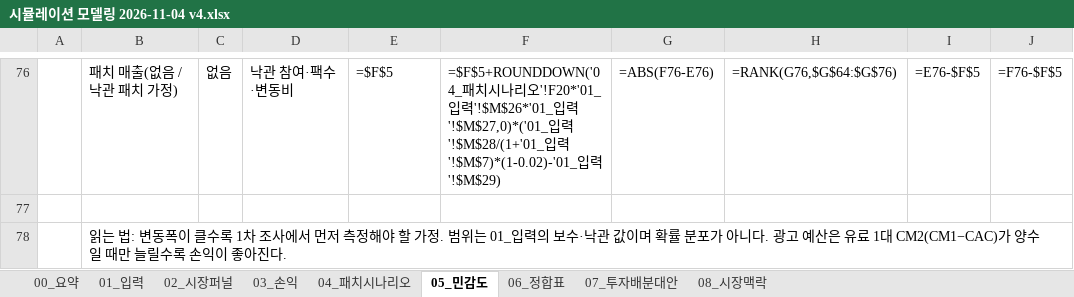
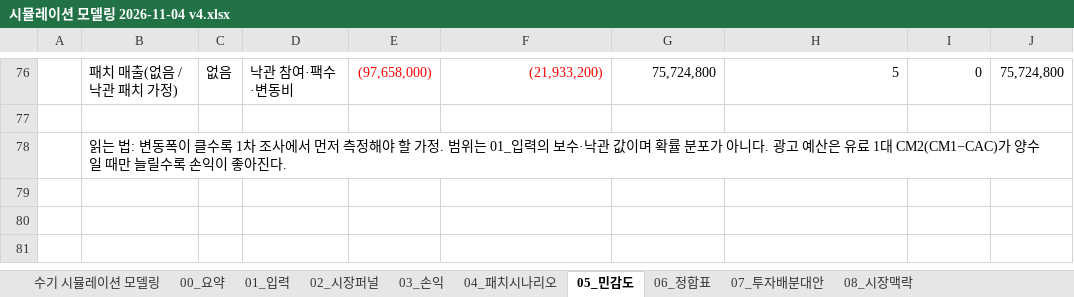
Before and after one commit to stwpst10-collab/teoo, an Excel workbook: 80-산출물/시뮬레이션모델링/시뮬레이션 모델링 2026-11-04 v4.xlsx, sheet 05_민감도, drawn as a sheet; only a part is shown, gaps mark what is left out; values as stored, in another font and other column widths than the file's, no borders; formulas without a stored value are shown as written; the diff covers the shown part only; the diff names each change by its address in the sheet, - before the commit and + after, or states it on an @@ line.

```diff
--- a/80-산출물/시뮬레이션모델링/시뮬레이션 모델링 2026-11-04 v4.xlsx (sheet 05_민감도)
+++ b/80-산출물/시뮬레이션모델링/시뮬레이션 모델링 2026-11-04 v4.xlsx (sheet 05_민감도)
+sheet tab: 수기 시뮬레이션 모델링
-E76: =$F$5
+E76: (97,658,000)
-E76:F76 text colour: black
+E76:F76 text colour: #FF0000
-F76: =$F$5+ROUNDDOWN('04_패치시나리오'!F20*'01_입력'!$M$26*'01_입력'!$M$27,0)*('01_입력'!$M$28/(1+'01_입력'!$M$7)*(1-0.02)-'01_입력'!$M$29)
+F76: (21,933,200)
-G76: =ABS(F76-E76)
+G76: 75,724,800
-H76: =RANK(G76,$G$64:$G$76)
+H76: 5
-I76: =E76-$F$5
+I76: 0
-J76: =F76-$F$5
+J76: 75,724,800
```
Also changed, not shown: 51 added rows and 51 removed rows elsewhere in this sheet, sheet 03_손익, sheet 04_패치시나리오, sheet 00_요약, sheet 02_시장퍼널, sheet 08_시장맥락, sheet 07_투자배분대안, 20 other files.
